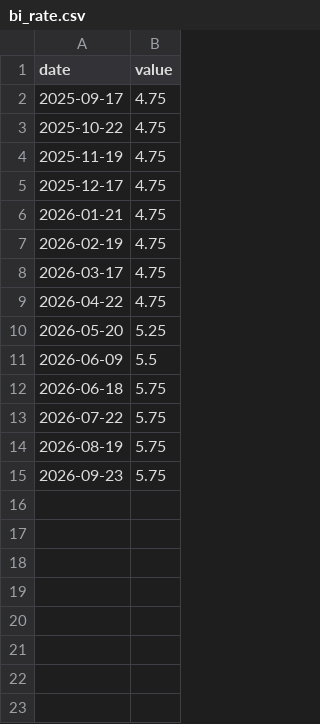
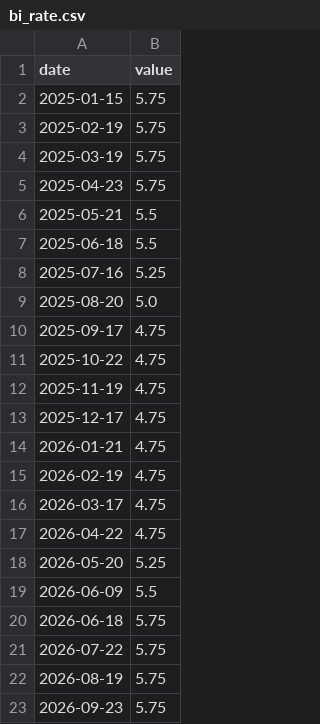
Before and after one commit to Fadhillahnasri/stock-api, a CSV file: data/macro/bi_rate.csv, drawn as a sheet.

```diff
--- a/data/macro/bi_rate.csv
+++ b/data/macro/bi_rate.csv
@@ -1,2 +1,10 @@
 date,value
+2025-01-15,5.75
+2025-02-19,5.75
+2025-03-19,5.75
+2025-04-23,5.75
+2025-05-21,5.5
+2025-06-18,5.5
+2025-07-16,5.25
+2025-08-20,5.0
 2025-09-17,4.75
```
Also changed, not shown: data/macro/usd_idr_jisdor.csv, 11 other files.
